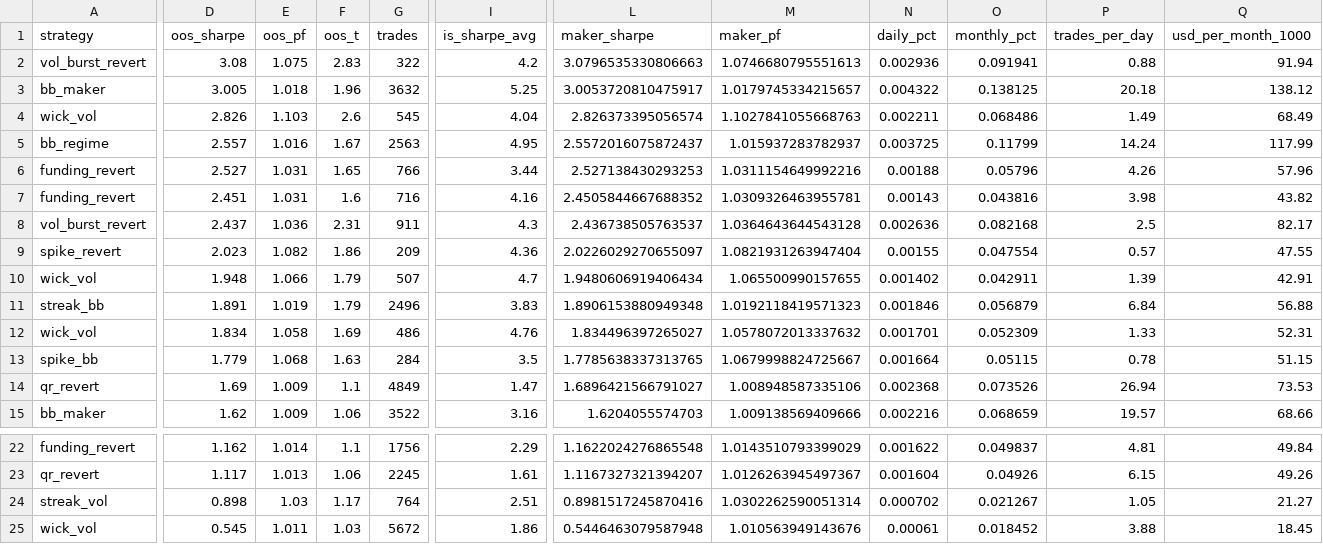
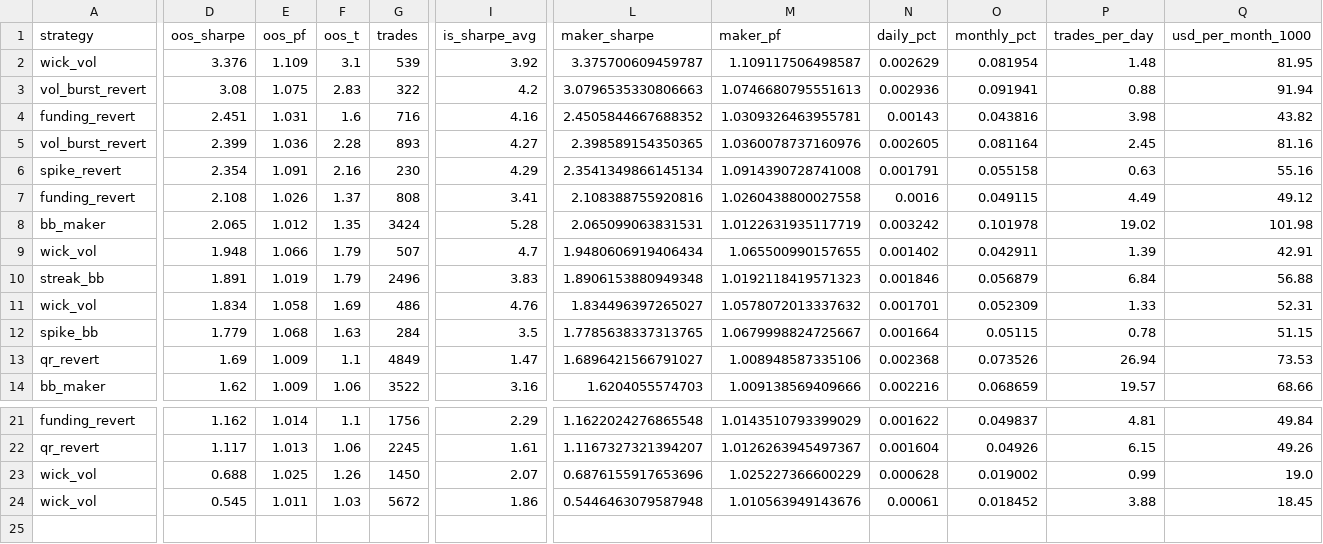
Before and after one commit to davletovaalmira11-creator/my-termux-project, a CSV file: scalp-lab/reports/leaderboard.csv, drawn as a sheet; only a part is shown, gaps mark what is left out; removed rows and columns are numbered as before the commit, all else as after; rows hold the shown columns only; the diff covers the shown part only; the diff names each change by its address in the sheet, - before the commit and + after, or states it on an @@ line.

```diff
--- a/scalp-lab/reports/leaderboard.csv
+++ b/scalp-lab/reports/leaderboard.csv
+row 2: wick_vol | 3.376 | 1.109 | 3.1 | 539 | 3.92 | 3.375700609459787 | 1.109117506498587 | 0.002629 | 0.081954 | 1.48 | 81.95
-row 3: bb_maker | 3.005 | 1.018 | 1.96 | 3632 | 5.25 | 3.0053720810475917 | 1.0179745334215657 | 0.004322 | 0.138125 | 20.18 | 138.12
-row 4: wick_vol | 2.826 | 1.103 | 2.6 | 545 | 4.04 | 2.826373395056574 | 1.1027841055668763 | 0.002211 | 0.068486 | 1.49 | 68.49
-row 5: bb_regime | 2.557 | 1.016 | 1.67 | 2563 | 4.95 | 2.5572016075872437 | 1.015937283782937 | 0.003725 | 0.11799 | 14.24 | 117.99
-row 6: funding_revert | 2.527 | 1.031 | 1.65 | 766 | 3.44 | 2.527138430293253 | 1.0311154649992216 | 0.00188 | 0.05796 | 4.26 | 57.96
-D5 (oos_sharpe): 2.437
+D5 (oos_sharpe): 2.399
-F5 (oos_t): 2.31
+F5 (oos_t): 2.28
-G5 (trades): 911
+G5 (trades): 893
-I5 (is_sharpe_avg): 4.3
+I5 (is_sharpe_avg): 4.27
-L5 (maker_sharpe): 2.436738505763537
+L5 (maker_sharpe): 2.398589154350365
-M5 (maker_pf): 1.0364643644543128
+M5 (maker_pf): 1.0360078737160976
-N5 (daily_pct): 0.002636
+N5 (daily_pct): 0.002605
-O5 (monthly_pct): 0.082168
+O5 (monthly_pct): 0.081164
-P5 (trades_per_day): 2.5
+P5 (trades_per_day): 2.45
-Q5 (usd_per_month_1000): 82.17
+Q5 (usd_per_month_1000): 81.16
-D6 (oos_sharpe): 2.023
+D6 (oos_sharpe): 2.354
-E6 (oos_pf): 1.082
+E6 (oos_pf): 1.091
-F6 (oos_t): 1.86
+F6 (oos_t): 2.16
-G6 (trades): 209
+G6 (trades): 230
-I6 (is_sharpe_avg): 4.36
+I6 (is_sharpe_avg): 4.29
-L6 (maker_sharpe): 2.0226029270655097
+L6 (maker_sharpe): 2.3541349866145134
-M6 (maker_pf): 1.0821931263947404
+M6 (maker_pf): 1.0914390728741008
-N6 (daily_pct): 0.00155
+N6 (daily_pct): 0.001791
-O6 (monthly_pct): 0.047554
+O6 (monthly_pct): 0.055158
-P6 (trades_per_day): 0.57
+P6 (trades_per_day): 0.63
-Q6 (usd_per_month_1000): 47.55
+Q6 (usd_per_month_1000): 55.16
+row 7: funding_revert | 2.108 | 1.026 | 1.37 | 808 | 3.41 | 2.108388755920816 | 1.0260438800027558 | 0.0016 | 0.049115 | 4.49 | 49.12
+row 8: bb_maker | 2.065 | 1.012 | 1.35 | 3424 | 5.28 | 2.065099063831531 | 1.0122631935117719 | 0.003242 | 0.101978 | 19.02 | 101.98
-row 24: streak_vol | 0.898 | 1.03 | 1.17 | 764 | 2.51 | 0.8981517245870416 | 1.0302262590051314 | 0.000702 | 0.021267 | 1.05 | 21.27
+row 23: wick_vol | 0.688 | 1.025 | 1.26 | 1450 | 2.07 | 0.6876155917653696 | 1.025227366600229 | 0.000628 | 0.019002 | 0.99 | 19.0
```
Also changed, not shown: 1 edited cell elsewhere in this file, scalp-lab/reports/archive.csv, 2 other files.
